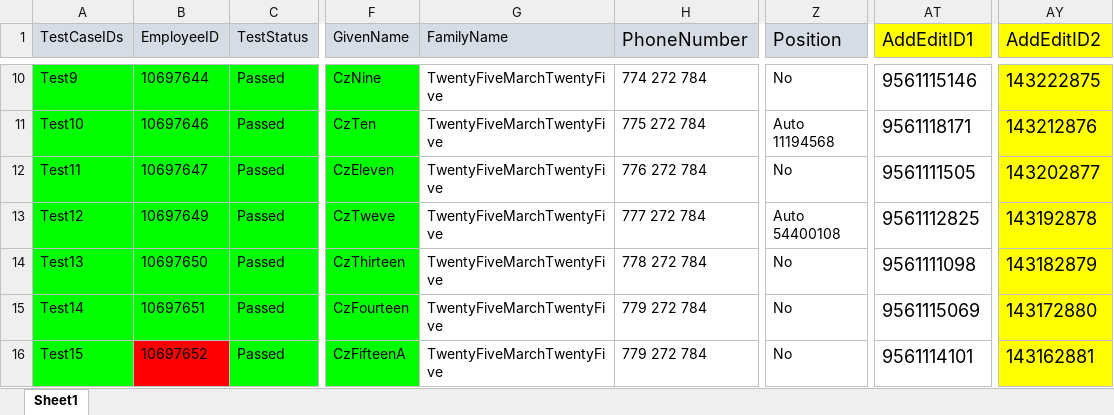
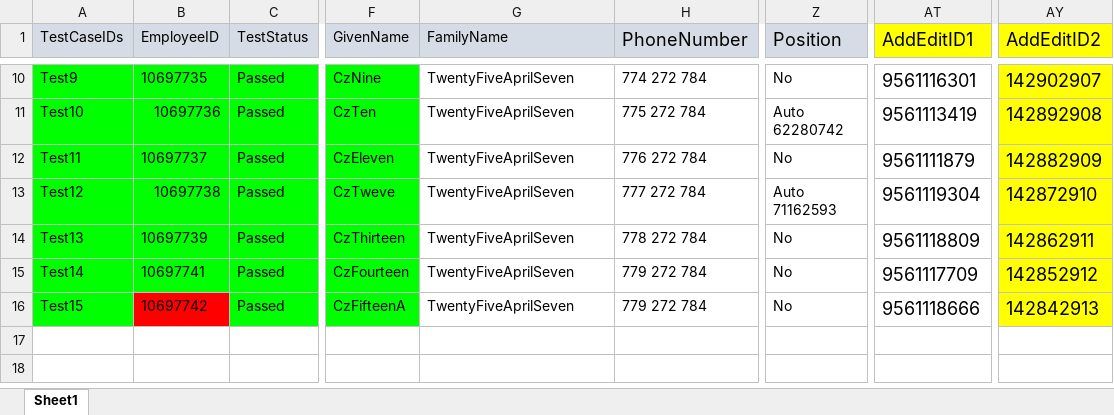
Before and after one commit to VasanthEzhilkumar/WorkdayRepo, an Excel workbook: Data/Hires/Workday_NewHire_Czechia_Regression_PK14.xlsx, sheet Sheet1, drawn as a sheet; only a part is shown, gaps mark what is left out; values as stored, in another font and other column widths than the file's, no borders; the diff covers the shown part only; the diff names each change by its address in the sheet, - before the commit and + after, or states it on an @@ line.

```diff
--- a/Data/Hires/Workday_NewHire_Czechia_Regression_PK14.xlsx (sheet Sheet1)
+++ b/Data/Hires/Workday_NewHire_Czechia_Regression_PK14.xlsx (sheet Sheet1)
-B10 (EmployeeID): 10697644
+B10 (EmployeeID): 10697735
-G10:G16 (FamilyName): TwentyFiveMarchTwentyFive
+G10:G16 (FamilyName): TwentyFiveAprilSeven
-AT10 (AddEditID1): 9561115146
+AT10 (AddEditID1): 9561116301
-AY10 (AddEditID2): 143222875
+AY10 (AddEditID2): 142902907
-B11 (EmployeeID): 10697646
+B11 (EmployeeID): 10697736
-Z11 (Position): Auto 11194568
+Z11 (Position): Auto 62280742
-AT11 (AddEditID1): 9561118171
+AT11 (AddEditID1): 9561113419
-AY11 (AddEditID2): 143212876
+AY11 (AddEditID2): 142892908
-B12 (EmployeeID): 10697647
+B12 (EmployeeID): 10697737
-AT12 (AddEditID1): 9561111505
+AT12 (AddEditID1): 9561111879
-AY12 (AddEditID2): 143202877
+AY12 (AddEditID2): 142882909
-B13 (EmployeeID): 10697649
+B13 (EmployeeID): 10697738
-Z13 (Position): Auto 54400108
+Z13 (Position): Auto 71162593
-AT13 (AddEditID1): 9561112825
+AT13 (AddEditID1): 9561119304
-AY13 (AddEditID2): 143192878
+AY13 (AddEditID2): 142872910
-B14 (EmployeeID): 10697650
+B14 (EmployeeID): 10697739
-AT14 (AddEditID1): 9561111098
+AT14 (AddEditID1): 9561118809
-AY14 (AddEditID2): 143182879
+AY14 (AddEditID2): 142862911
-B15 (EmployeeID): 10697651
+B15 (EmployeeID): 10697741
-AT15 (AddEditID1): 9561115069
+AT15 (AddEditID1): 9561117709
-AY15 (AddEditID2): 143172880
+AY15 (AddEditID2): 142852912
-B16 (EmployeeID): 10697652
+B16 (EmployeeID): 10697742
-AT16 (AddEditID1): 9561114101
+AT16 (AddEditID1): 9561118666
-AY16 (AddEditID2): 143162881
+AY16 (AddEditID2): 142842913
```
Also changed, not shown: 36 edited cells elsewhere in this sheet, Data/Hires/Workday_NewHire_UKNI_Regression_PK14.xlsx, Data/Workday_NewHire_UKNI_Regression_PK14.xlsx, 34 other files.
